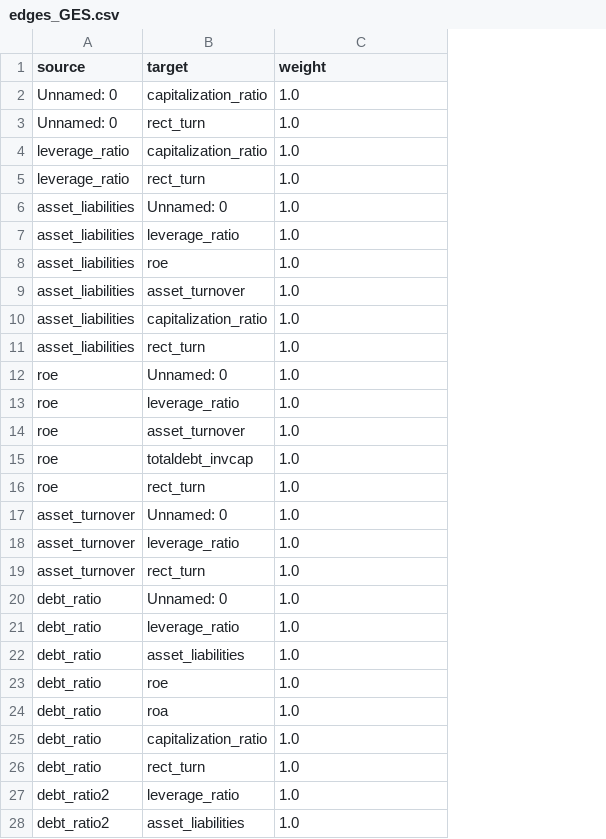
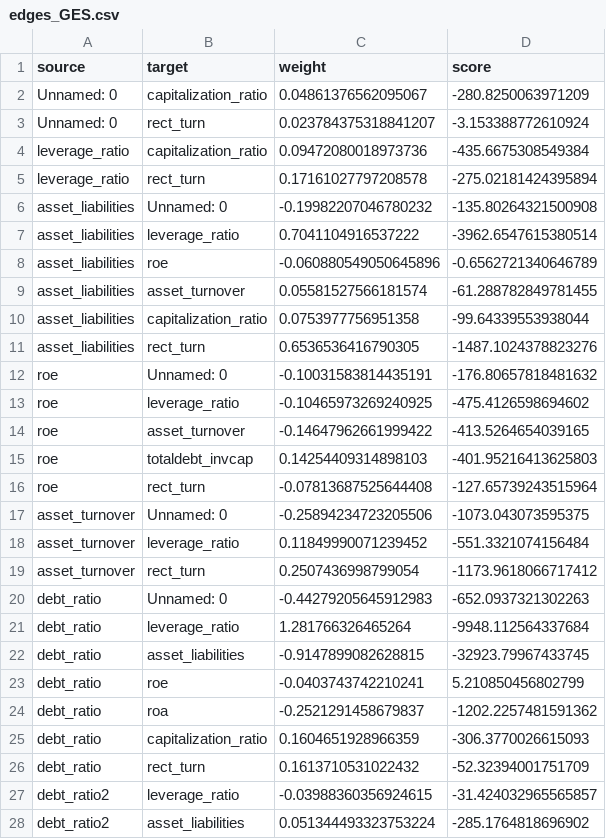
Before and after one commit to sosomeet/Bank_Failure_Prediction_3, a CSV file: 3_make_DAG/dag_out/GES/edges_GES.csv, drawn as a sheet; only a part is shown; the diff covers the shown part only; the diff names each change by its address in the sheet, - before the commit and + after, or states it on an @@ line.

```diff
--- a/3_make_DAG/dag_out/GES/edges_GES.csv
+++ b/3_make_DAG/dag_out/GES/edges_GES.csv
+column D (score), rows 2-28: -280.8250063971209 | -3.153388772610924 | -435.6675308549384 | -275.02181424395894 | -135.80264321500908 | -3962.6547615380514 | -0.6562721340646789 | -61.288782849781455 | -99.64339553938044 | -1487.1024378823276 | -176.80657818481632 | -475.4126598694602 | -413.5264654039165 | -401.95216413625803 | -127.65739243515964 | -1073.043073595375 | -551.3321074156484 | -1173.9618066717412 | -652.0937321302263 | -9948.112564337684 | -32923.79967433745 | 5.210850456802799 | -1202.2257481591362 | -306.3770026615093 | -52.32394001751709 | -31.424032965565857 | -285.1764818696902
-C2 (weight): 1.0
+C2 (weight): 0.04861376562095067
-C3 (weight): 1.0
+C3 (weight): 0.023784375318841207
-C4 (weight): 1.0
+C4 (weight): 0.09472080018973736
-C5 (weight): 1.0
+C5 (weight): 0.17161027797208578
-C6 (weight): 1.0
+C6 (weight): -0.19982207046780232
-C7 (weight): 1.0
+C7 (weight): 0.7041104916537222
-C8 (weight): 1.0
+C8 (weight): -0.060880549050645896
-C9 (weight): 1.0
+C9 (weight): 0.05581527566181574
-C10 (weight): 1.0
+C10 (weight): 0.0753977756951358
-C11 (weight): 1.0
+C11 (weight): 0.6536536416790305
-C12 (weight): 1.0
+C12 (weight): -0.10031583814435191
-C13 (weight): 1.0
+C13 (weight): -0.10465973269240925
-C14 (weight): 1.0
+C14 (weight): -0.14647962661999422
-C15 (weight): 1.0
+C15 (weight): 0.14254409314898103
-C16 (weight): 1.0
+C16 (weight): -0.07813687525644408
-C17 (weight): 1.0
+C17 (weight): -0.25894234723205506
-C18 (weight): 1.0
+C18 (weight): 0.11849990071239452
-C19 (weight): 1.0
+C19 (weight): 0.2507436998799054
-C20 (weight): 1.0
+C20 (weight): -0.44279205645912983
-C21 (weight): 1.0
+C21 (weight): 1.281766326465264
-C22 (weight): 1.0
+C22 (weight): -0.9147899082628815
-C23 (weight): 1.0
+C23 (weight): -0.0403743742210241
-C24 (weight): 1.0
+C24 (weight): -0.2521291458679837
-C25 (weight): 1.0
+C25 (weight): 0.1604651928966359
-C26 (weight): 1.0
+C26 (weight): 0.1613710531022432
-C27 (weight): 1.0
+C27 (weight): -0.03988360356924615
-C28 (weight): 1.0
+C28 (weight): 0.051344493323753224
```
Also changed, not shown: 28 edited cells elsewhere in this file, 8 other files.
